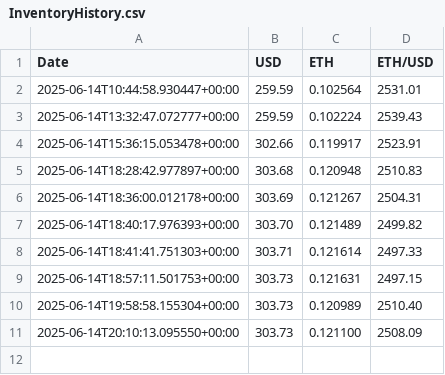
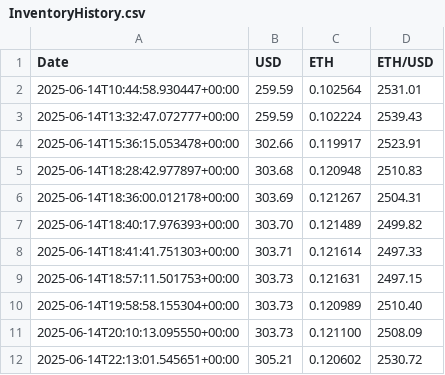
Before and after one commit to cgarryZA/SkinVaultTradingBot, a CSV file: bot/InventoryHistory.csv, drawn as a sheet.

```diff
--- a/bot/InventoryHistory.csv
+++ b/bot/InventoryHistory.csv
@@ -11 +11,2 @@ Date,USD,ETH,ETH/USD
 2025-06-14T20:10:13.095550+00:00,303.73,0.121100,2508.09
+2025-06-14T22:13:01.545651+00:00,305.21,0.120602,2530.72
```
Also changed, not shown: bot/Inventory.csv, 2 other files.
